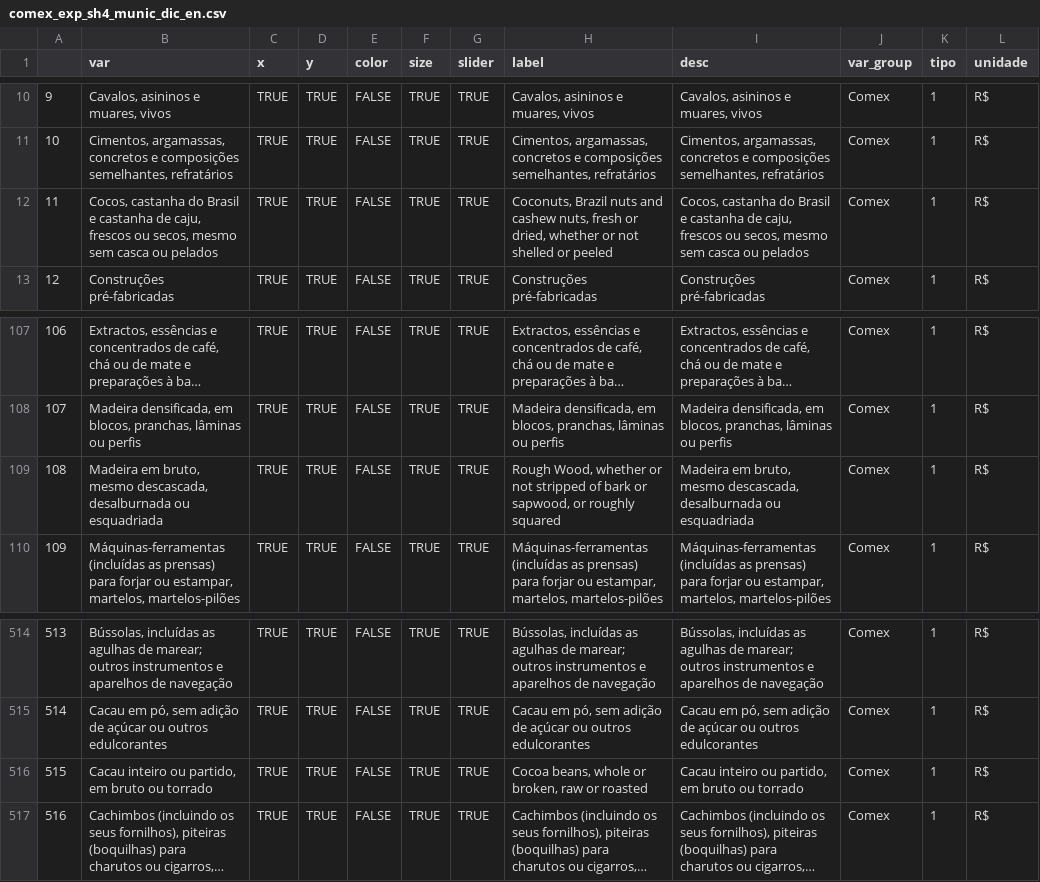
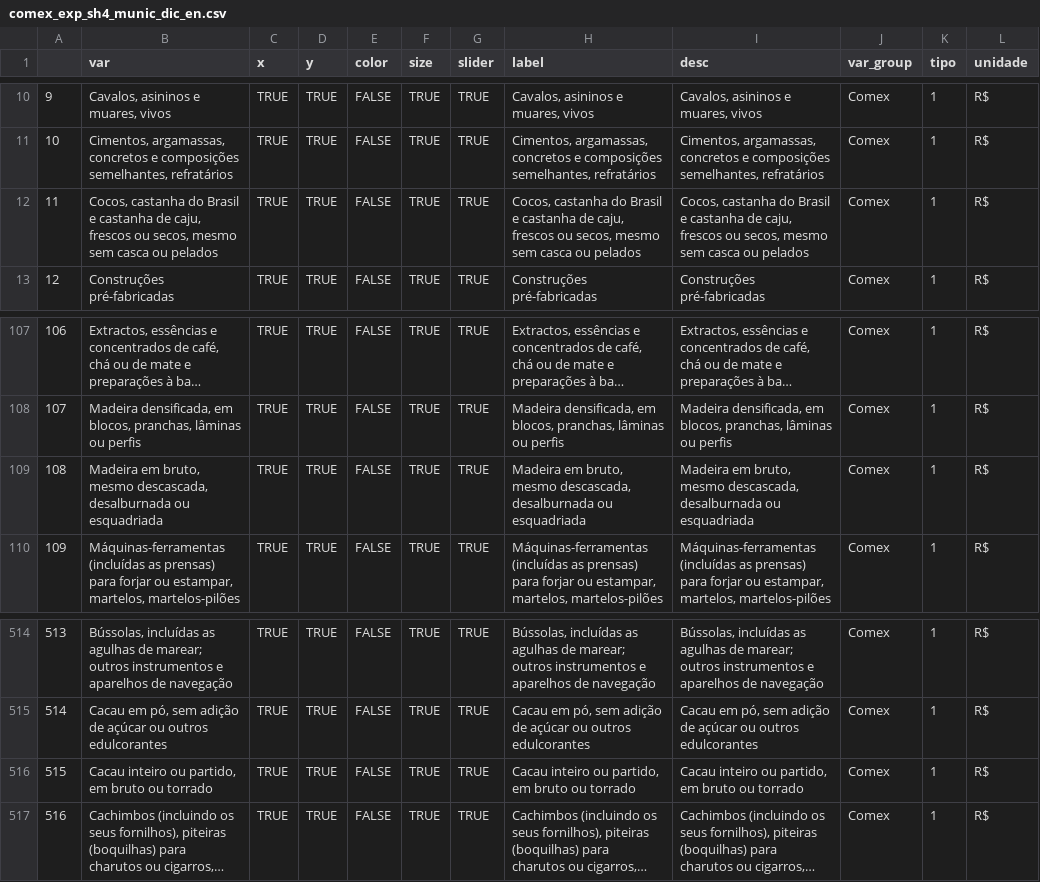
Before and after one commit to datazoompuc/datazoom_viz, a CSV file: data/comex_exp_sh4_munic_dic_en.csv, drawn as a sheet; only a part is shown, gaps mark what is left out; long unchanged cells end in …; the diff names each change by its address in the sheet, - before the commit and + after, or states it on an @@ line.

```diff
--- a/data/comex_exp_sh4_munic_dic_en.csv
+++ b/data/comex_exp_sh4_munic_dic_en.csv
-H12 (label): Coconuts, Brazil nuts and cashew nuts, fresh or dried, whether or not shelled or peeled
+H12 (label): Cocos, castanha do Brasil e castanha de caju, frescos ou secos, mesmo sem casca ou pelados
-H109 (label): Rough Wood, whether or not stripped of bark or sapwood, or roughly squared
+H109 (label): Madeira em bruto, mesmo descascada, desalburnada ou esquadriada
-H516 (label): Cocoa beans, whole or broken, raw or roasted
+H516 (label): Cacau inteiro ou partido, em bruto ou torrado
```
Also changed, not shown: 2 other files.
